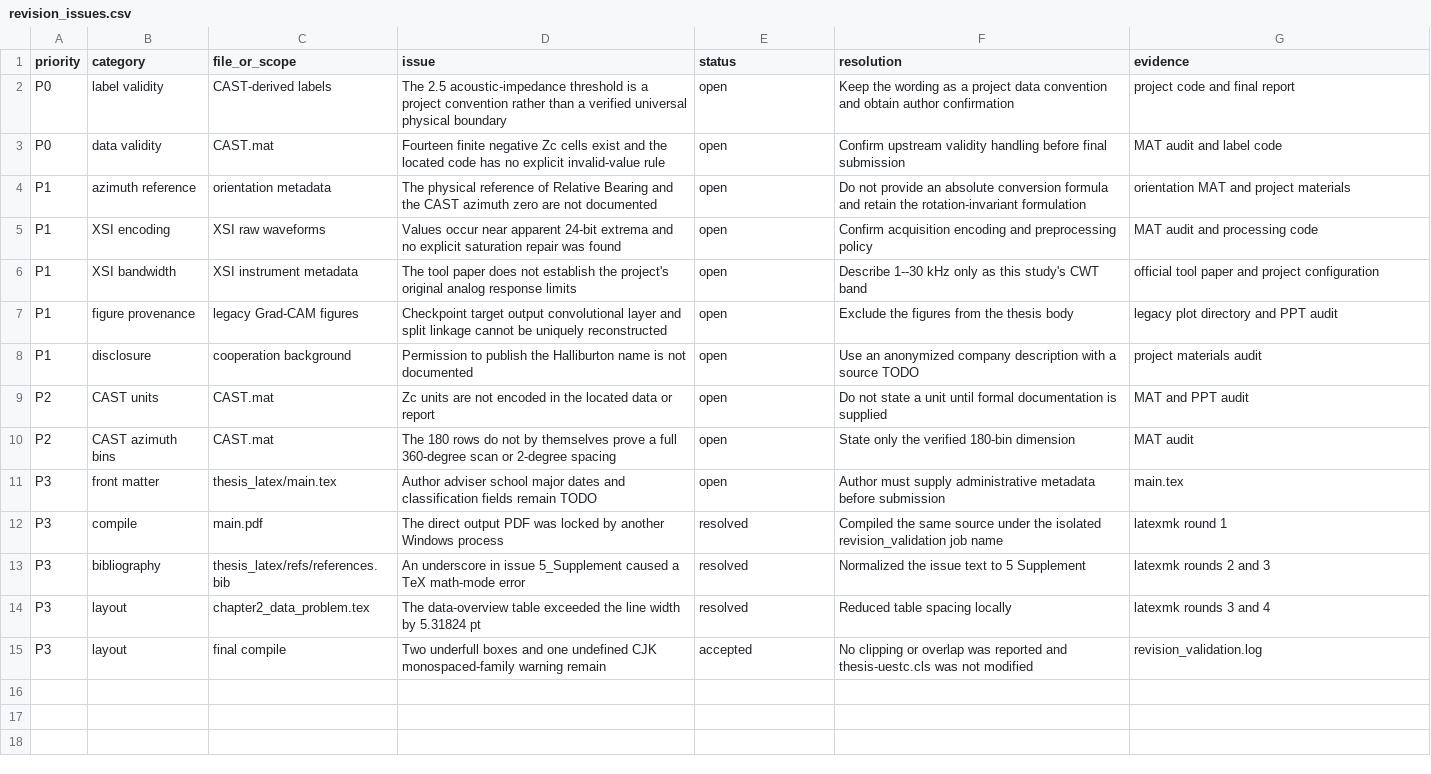
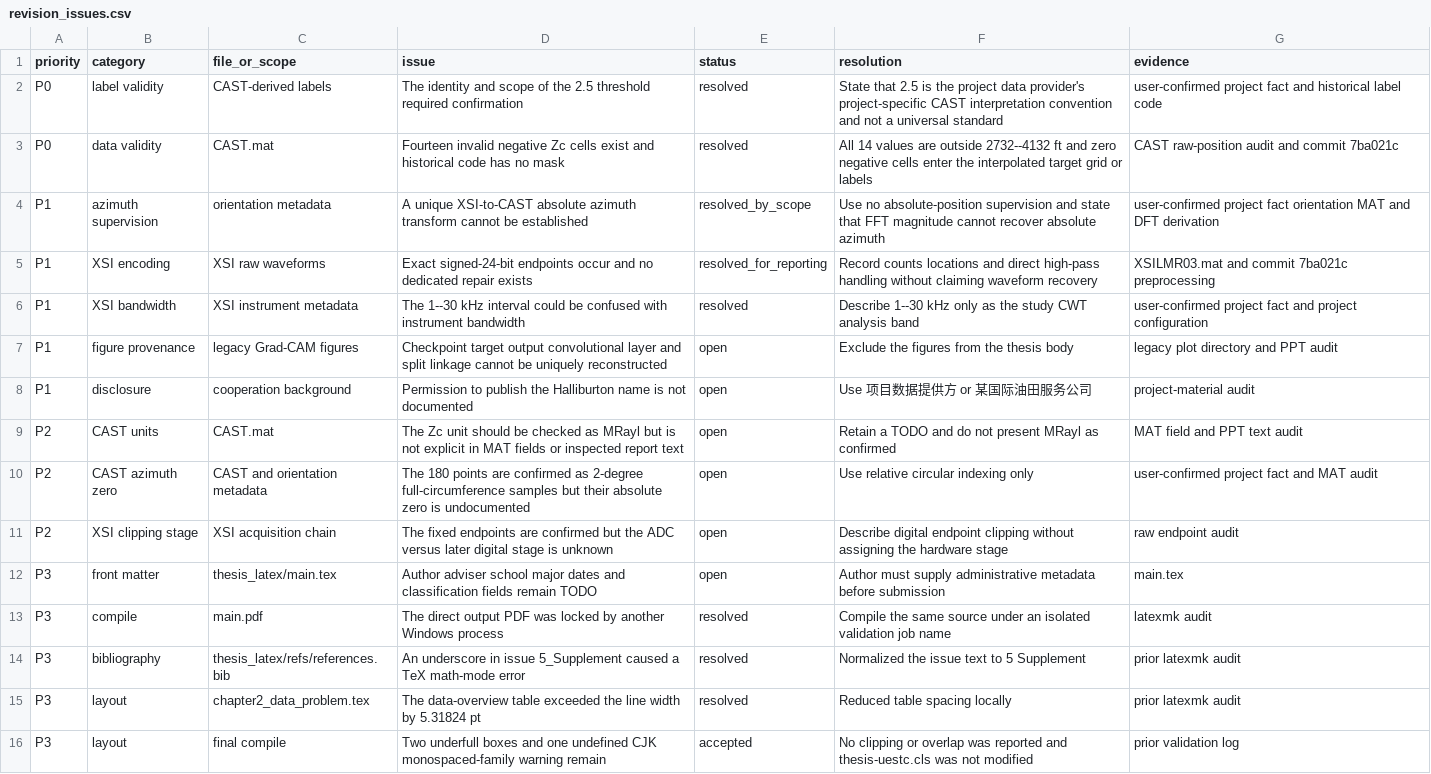
Before and after one commit to alittlegangsta/hal_azi, a CSV file: docs/thesis_revision/revision_issues.csv, drawn as a sheet.

Commit message:
docs: incorporate confirmed logging data facts

```diff
--- a/docs/thesis_revision/revision_issues.csv
+++ b/docs/thesis_revision/revision_issues.csv
@@ -1,15 +1,16 @@
 priority,category,file_or_scope,issue,status,resolution,evidence
-P0,label validity,CAST-derived labels,The 2.5 acoustic-impedance threshold is a project convention rather than a verified universal physical boundary,open,Keep the wording as a project data convention and obtain author confirmation,project code and final report
-P0,data validity,CAST.mat,Fourteen finite negative Zc cells exist and the located code has no explicit invalid-value rule,open,Confirm upstream validity handling before final submission,MAT audit and label code
-P1,azimuth reference,orientation metadata,The physical reference of Relative Bearing and the CAST azimuth zero are not documented,open,Do not provide an absolute conversion formula and retain the rotation-invariant formulation,orientation MAT and project materials
-P1,XSI encoding,XSI raw waveforms,Values occur near apparent 24-bit extrema and no explicit saturation repair was found,open,Confirm acquisition encoding and preprocessing policy,MAT audit and processing code
-P1,XSI bandwidth,XSI instrument metadata,The tool paper does not establish the project's original analog response limits,open,Describe 1--30 kHz only as this study's CWT band,official tool paper and project configuration
+P0,label validity,CAST-derived labels,The identity and scope of the 2.5 threshold required confirmation,resolved,State that 2.5 is the project data provider's project-specific CAST interpretation convention and not a universal standard,user-confirmed project fact and historical label code
+P0,data validity,CAST.mat,Fourteen invalid negative Zc cells exist and historical code has no mask,resolved,All 14 values are outside 2732--4132 ft and zero negative cells enter the interpolated target grid or labels,CAST raw-position audit and commit 7ba021c
+P1,azimuth supervision,orientation metadata,A unique XSI-to-CAST absolute azimuth transform cannot be established,resolved_by_scope,Use no absolute-position supervision and state that FFT magnitude cannot recover absolute azimuth,user-confirmed project fact orientation MAT and DFT derivation
+P1,XSI encoding,XSI raw waveforms,Exact signed-24-bit endpoints occur and no dedicated repair exists,resolved_for_reporting,Record counts locations and direct high-pass handling without claiming waveform recovery,XSILMR03.mat and commit 7ba021c preprocessing
+P1,XSI bandwidth,XSI instrument metadata,The 1--30 kHz interval could be confused with instrument bandwidth,resolved,Describe 1--30 kHz only as the study CWT analysis band,user-confirmed project fact and project configuration
 P1,figure provenance,legacy Grad-CAM figures,Checkpoint target output convolutional layer and split linkage cannot be uniquely reconstructed,open,Exclude the figures from the thesis body,legacy plot directory and PPT audit
-P1,disclosure,cooperation background,Permission to publish the Halliburton name is not documented,open,Use an anonymized company description with a source TODO,project materials audit
-P2,CAST units,CAST.mat,Zc units are not encoded in the located data or report,open,Do not state a unit until formal documentation is supplied,MAT and PPT audit
-P2,CAST azimuth bins,CAST.mat,The 180 rows do not by themselves prove a full 360-degree scan or 2-degree spacing,open,State only the verified 180-bin dimension,MAT audit
+P1,disclosure,cooperation background,Permission to publish the Halliburton name is not documented,open,Use 项目数据提供方 or 某国际油田服务公司,project-material audit
+P2,CAST units,CAST.mat,The Zc unit should be checked as MRayl but is not explicit in MAT fields or inspected report text,open,Retain a TODO and do not present MRayl as confirmed,MAT field and PPT text audit
+P2,CAST azimuth zero,CAST and orientation metadata,The 180 points are confirmed as 2-degree full-circumference samples but their absolute zero is undocumented,open,Use relative circular indexing only,user-confirmed project fact and MAT audit
+P2,XSI clipping stage,XSI acquisition chain,The fixed endpoints are confirmed but the ADC versus later digital stage is unknown,open,Describe digital endpoint clipping without assigning the hardware stage,raw endpoint audit
 P3,front matter,thesis_latex/main.tex,Author adviser school major dates and classification fields remain TODO,open,Author must supply administrative metadata before submission,main.tex
-P3,compile,main.pdf,The direct output PDF was locked by another Windows process,resolved,Compiled the same source under the isolated revision_validation job name,latexmk round 1
-P3,bibliography,thesis_latex/refs/references.bib,An underscore in issue 5_Supplement caused a TeX math-mode error,resolved,Normalized the issue text to 5 Supplement,latexmk rounds 2 and 3
-P3,layout,chapter2_data_problem.tex,The data-overview table exceeded the line width by 5.31824 pt,resolved,Reduced table spacing locally,latexmk rounds 3 and 4
-P3,layout,final compile,Two underfull boxes and one undefined CJK monospaced-family warning remain,accepted,No clipping or overlap was reported and thesis-uestc.cls was not modified,revision_validation.log
+P3,compile,main.pdf,The direct output PDF was locked by another Windows process,resolved,Compile the same source under an isolated validation job name,latexmk audit
+P3,bibliography,thesis_latex/refs/references.bib,An underscore in issue 5_Supplement caused a TeX math-mode error,resolved,Normalized the issue text to 5 Supplement,prior latexmk audit
+P3,layout,chapter2_data_problem.tex,The data-overview table exceeded the line width by 5.31824 pt,resolved,Reduced table spacing locally,prior latexmk audit
+P3,layout,final compile,Two underfull boxes and one undefined CJK monospaced-family warning remain,accepted,No clipping or overlap was reported and thesis-uestc.cls was not modified,prior validation log
```
Also changed, not shown: 11 other files.
